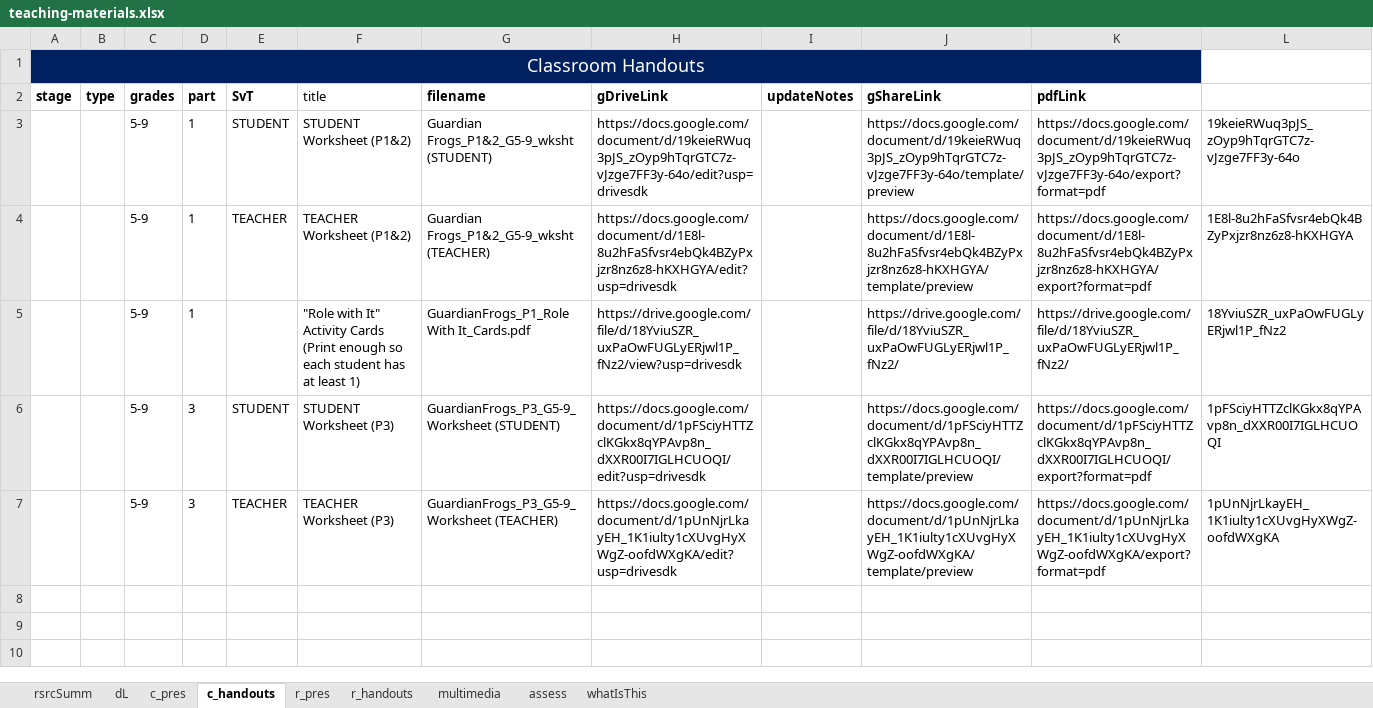
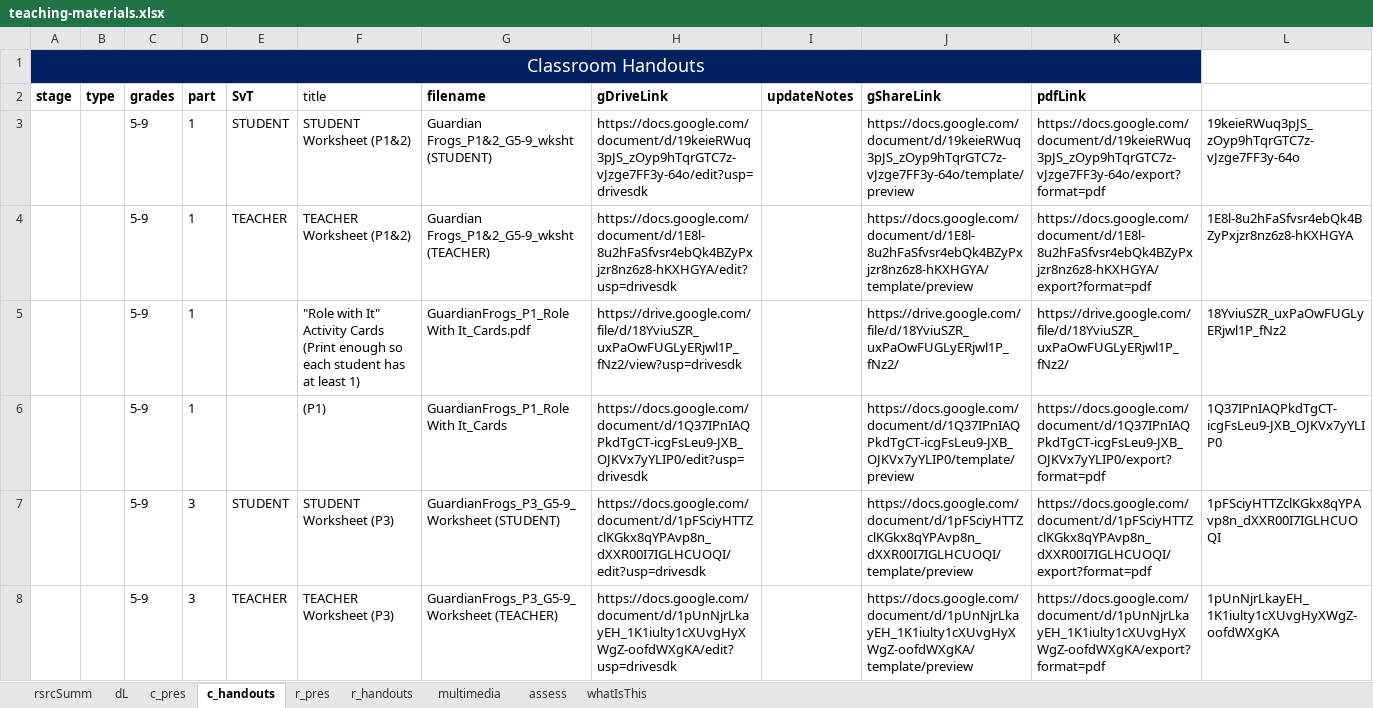
Before and after one commit to galacticpolymath/TEST, an Excel workbook: meta/teaching-materials.xlsx, sheet c_handouts, drawn as a sheet; values as stored, in another font and other column widths than the file's, no borders; charts and pictures and conditional formats not drawn; the diff names each change by its address in the sheet, - before the commit and + after, or states it on an @@ line.

```diff
--- a/meta/teaching-materials.xlsx (sheet c_handouts)
+++ b/meta/teaching-materials.xlsx (sheet c_handouts)
+row 6:  |  | 5-9 | 1 |  | (P1) | GuardianFrogs_P1_Role With It_Cards | https://docs.google.com/document/d/1Q37IPnIAQPkdTgCT-icgFsLeu9-JXB_OJKVx7yYLIP0/edit?usp=drivesdk |  | https://docs.google.com/document/d/1Q37IPnIAQPkdTgCT-icgFsLeu9-JXB_OJKVx7yYLIP0/template/preview | https://docs.google.com/document/d/1Q37IPnIAQPkdTgCT-icgFsLeu9-JXB_OJKVx7yYLIP0/export?format=pdf | 1Q37IPnIAQPkdTgCT-icgFsLeu9-JXB_OJKVx7yYLIP0
```
Also changed, not shown: 11 other files.
